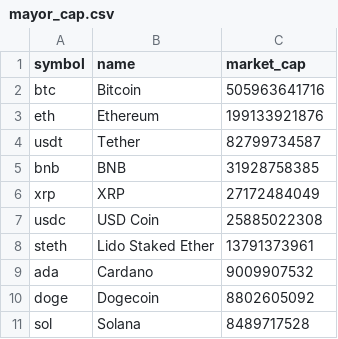
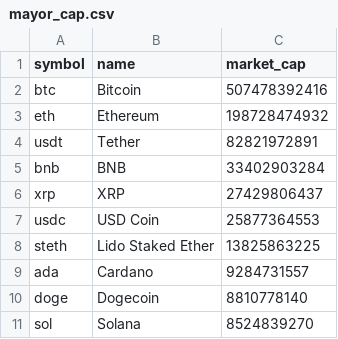
Before and after one commit to Victor624/Henry_2, a CSV file: 00 - DATA/mayor_cap.csv, drawn as a sheet.

```diff
--- a/00 - DATA/mayor_cap.csv
+++ b/00 - DATA/mayor_cap.csv
@@ -1,11 +1,11 @@
 symbol,name,market_cap
-btc,Bitcoin,505963641716
-eth,Ethereum,199133921876
-usdt,Tether,82799734587
-bnb,BNB,31928758385
-xrp,XRP,27172484049
-usdc,USD Coin,25885022308
-steth,Lido Staked Ether,13791373961
-ada,Cardano,9009907532
-doge,Dogecoin,8802605092
-sol,Solana,8489717528
+btc,Bitcoin,507478392416
+eth,Ethereum,198728474932
+usdt,Tether,82821972891
+bnb,BNB,33402903284
+xrp,XRP,27429806437
+usdc,USD Coin,25877364553
+steth,Lido Staked Ether,13825863225
+ada,Cardano,9284731557
+doge,Dogecoin,8810778140
+sol,Solana,8524839270
```
Also changed, not shown: 00 - DATA/Exchange.csv, 00 - DATA/volumen.csv, 12 other files.
